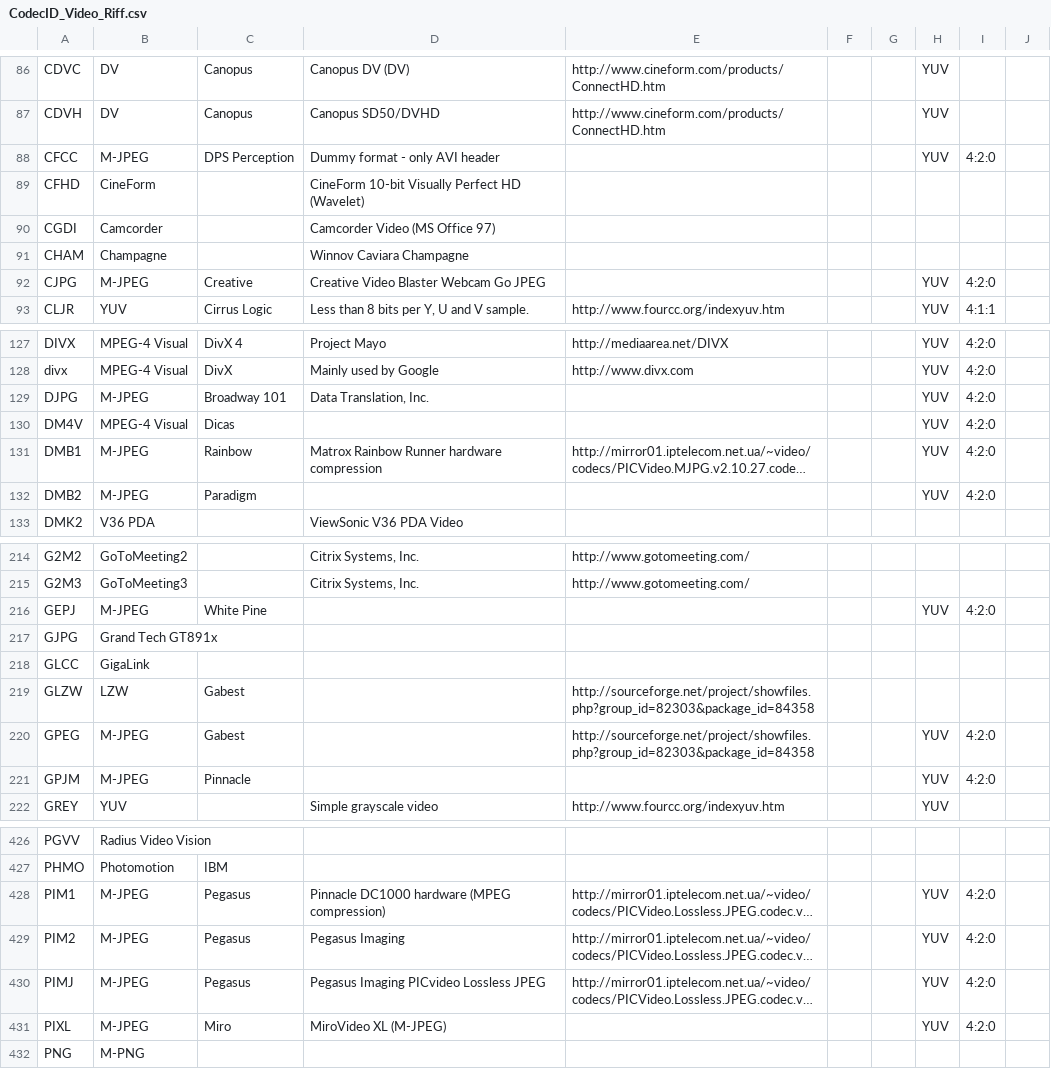
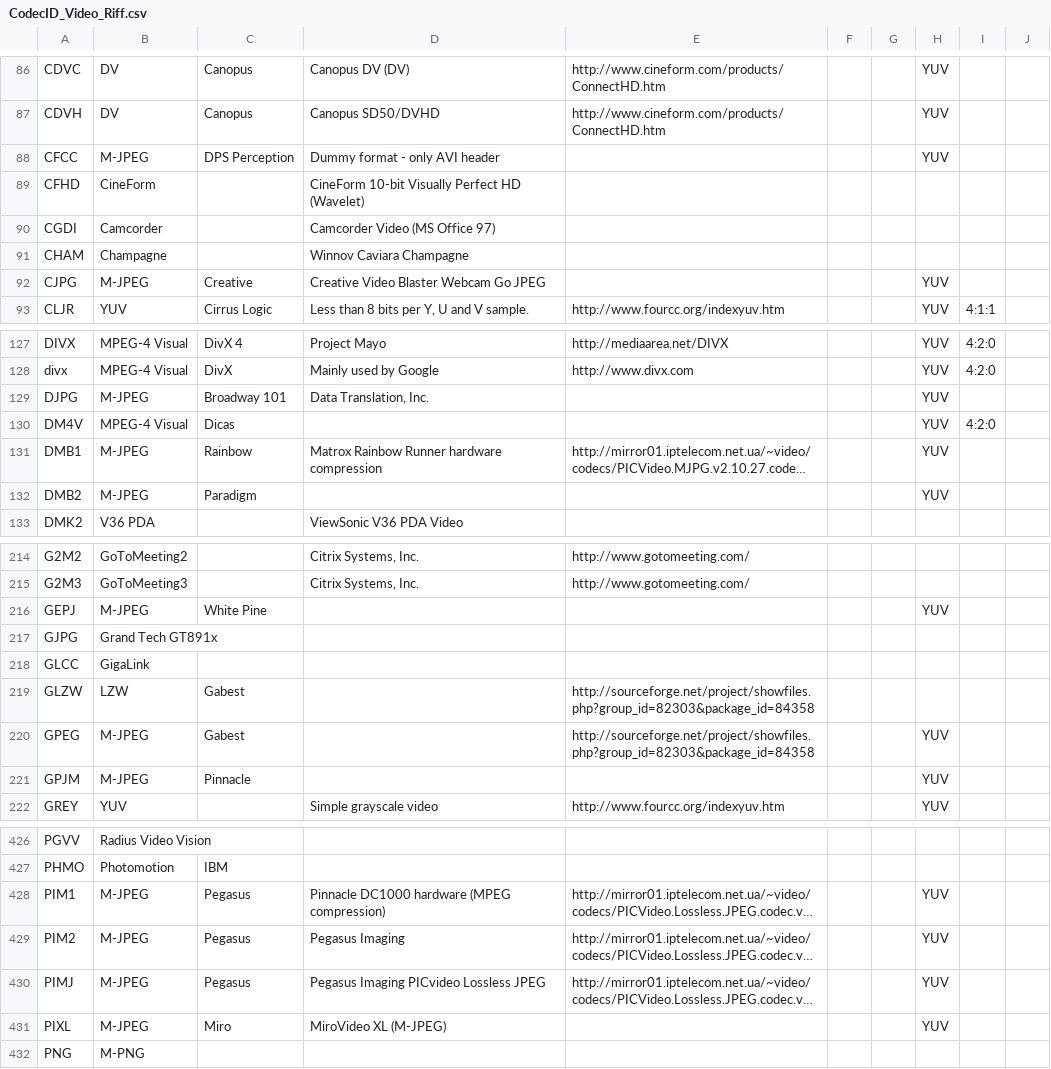
Before and after one commit to mediatest/mediatestLib, a CSV file: Source/Ressource/Text/DataBase/CodecID_Video_Riff.csv, drawn as a sheet; only a part is shown, gaps mark what is left out; long unchanged cells end in …; the diff covers the shown part only; the diff names each change by its address in the sheet, - before the commit and + after, or states it on an @@ line.

```diff
--- a/Source/Ressource/Text/DataBase/CodecID_Video_Riff.csv
+++ b/Source/Ressource/Text/DataBase/CodecID_Video_Riff.csv
-I88: 4:2:0
+I88: (empty)
-I92: 4:2:0
+I92: (empty)
-I129: 4:2:0
+I129: (empty)
-I131:I132: 4:2:0
+I131:I132: (empty)
-I216: 4:2:0
+I216: (empty)
-I220:I221: 4:2:0
+I220:I221: (empty)
-I428:I431: 4:2:0
+I428:I431: (empty)
```
Also changed, not shown: 47 edited cells elsewhere in this file, 3 other files.
